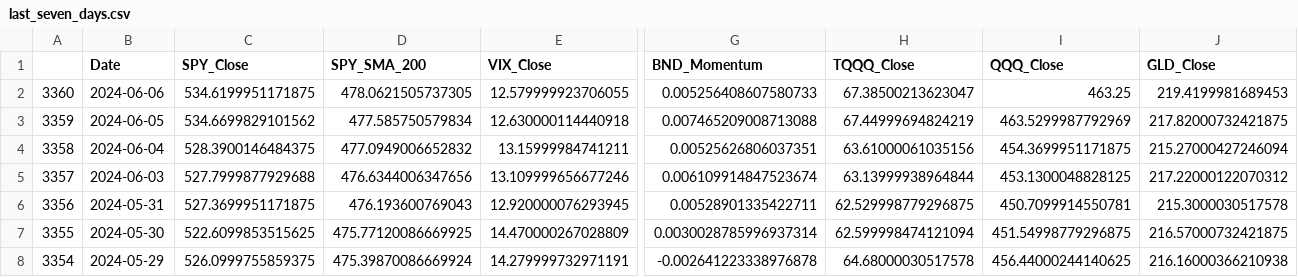
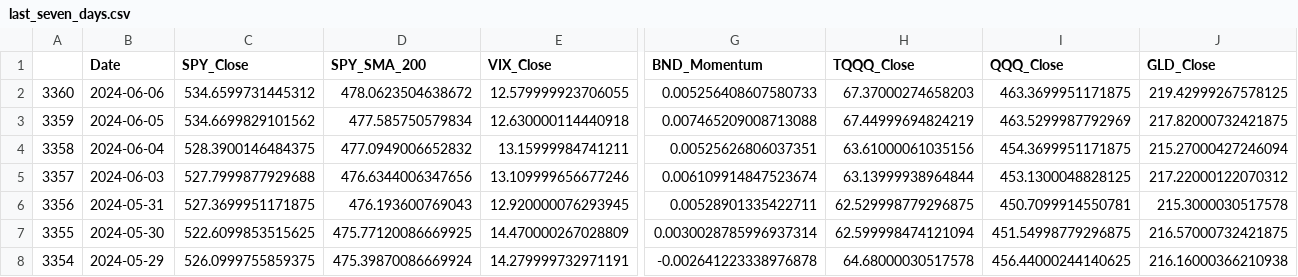
Before and after one commit to rbnyng/trend_alert, a CSV file: last_seven_days.csv, drawn as a sheet; only a part is shown, gaps mark what is left out; the diff names each change by its address in the sheet, - before the commit and + after, or states it on an @@ line.

```diff
--- a/last_seven_days.csv
+++ b/last_seven_days.csv
-C2 (SPY_Close): 534.6199951171875
+C2 (SPY_Close): 534.6599731445312
-D2 (SPY_SMA_200): 478.0621505737305
+D2 (SPY_SMA_200): 478.0623504638672
-H2 (TQQQ_Close): 67.38500213623047
+H2 (TQQQ_Close): 67.37000274658203
-I2 (QQQ_Close): 463.25
+I2 (QQQ_Close): 463.3699951171875
-J2 (GLD_Close): 219.4199981689453
+J2 (GLD_Close): 219.42999267578125
```
